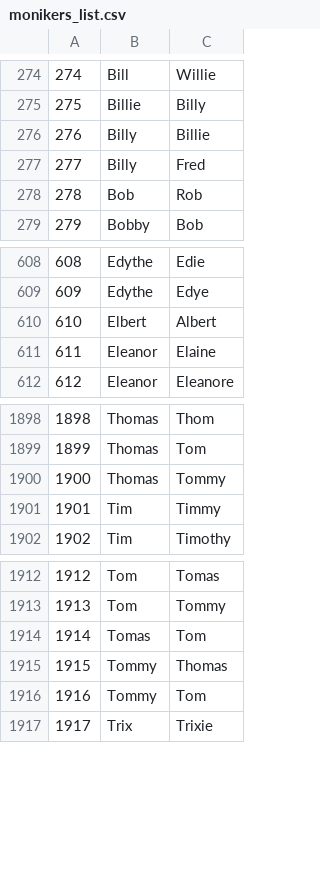
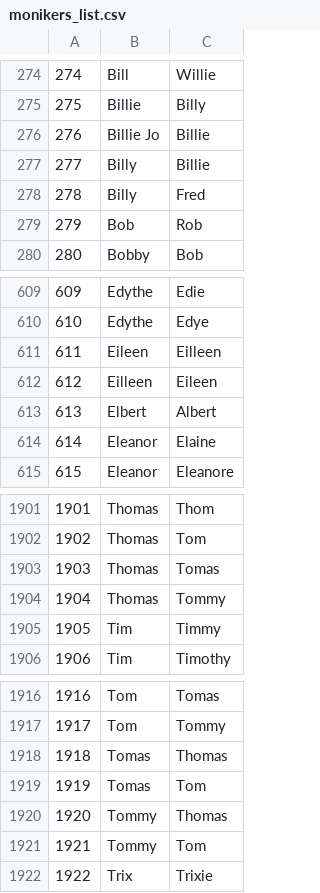
Before and after one commit to numeroai/monikers, a CSV file: lib/data/monikers_list.csv, drawn as a sheet; only a part is shown, gaps mark what is left out; addresses are those after the commit; the diff names each change by its address in the sheet, - before the commit and + after, or states it on an @@ line.

```diff
--- a/lib/data/monikers_list.csv
+++ b/lib/data/monikers_list.csv
+row 276: 276 | Billie Jo | Billie
@@ column A renumbered from row 277 down @@
+row 611: 611 | Eileen | Eilleen
+row 612: 612 | Eilleen | Eileen
+row 1903: 1903 | Thomas | Tomas
+row 1918: 1918 | Tomas | Thomas
```
Also changed, not shown: 1 other file.
